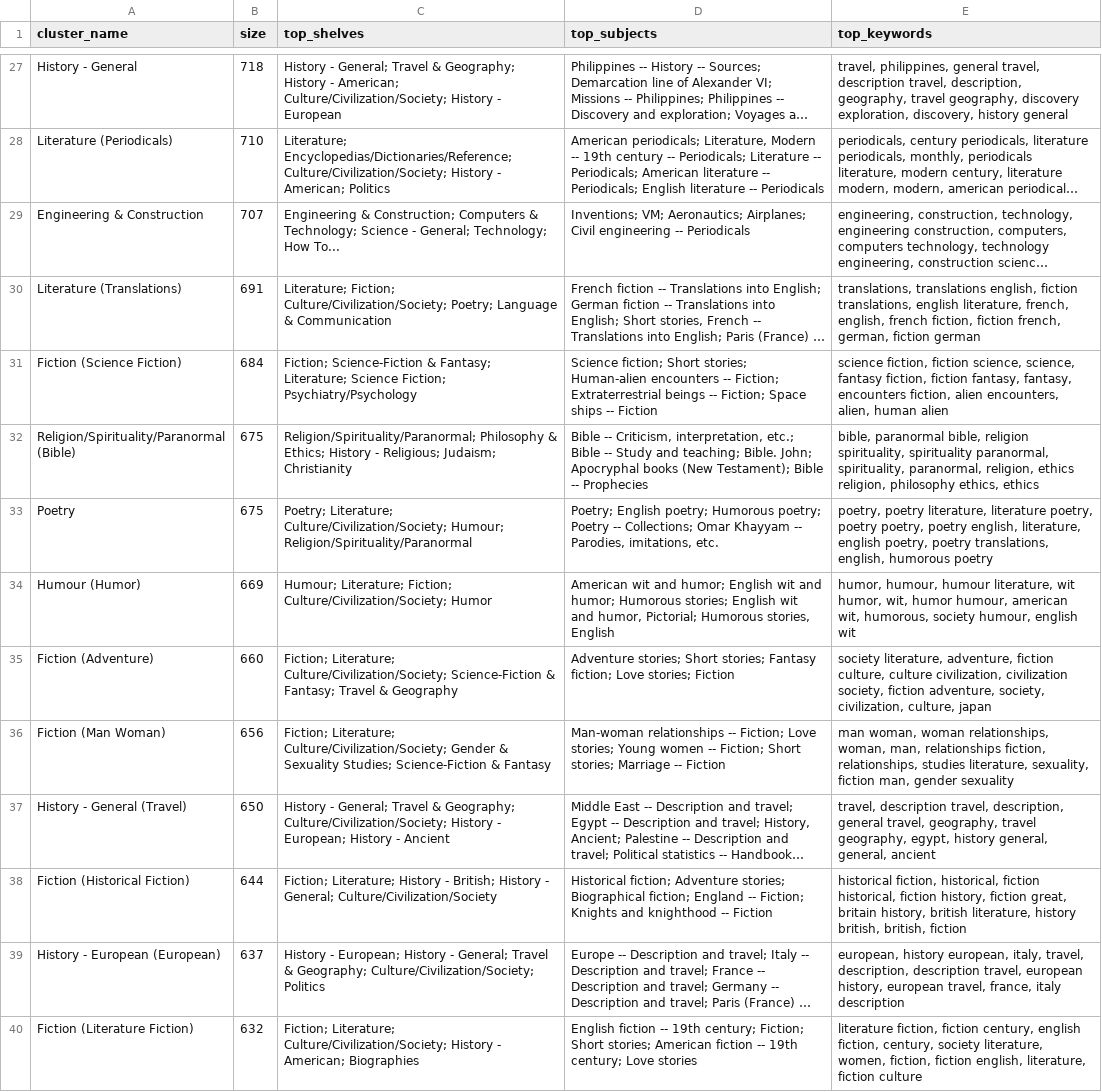
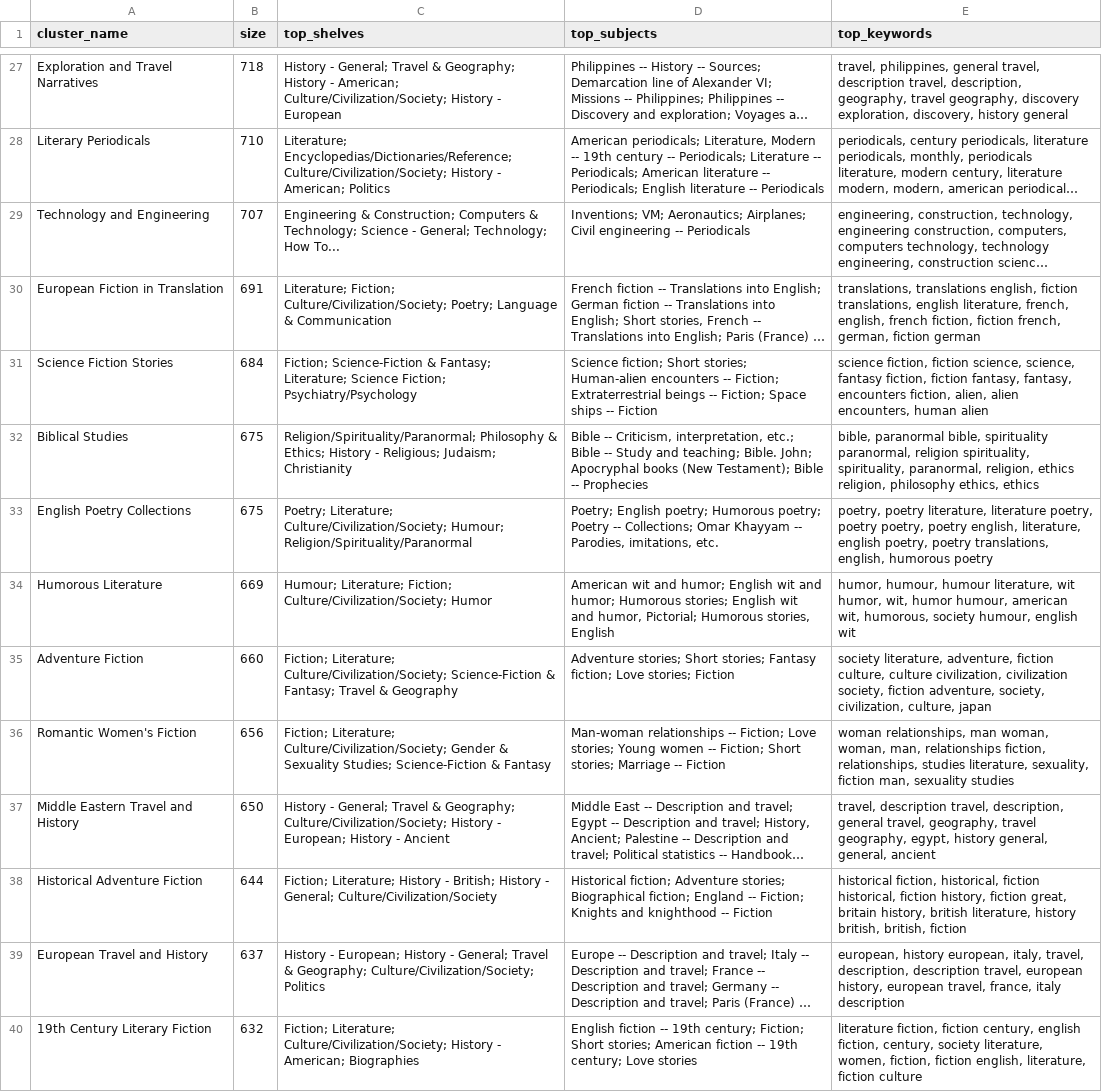
Before and after one commit to Burzars/dilemma_sae, a CSV file: data/gutenberg/outputs/clusters_summary.csv, drawn as a sheet; only a part is shown, gaps mark what is left out; long unchanged cells end in …; the diff covers the shown part only; the diff names each change by its address in the sheet, - before the commit and + after, or states it on an @@ line.

```diff
--- a/data/gutenberg/outputs/clusters_summary.csv
+++ b/data/gutenberg/outputs/clusters_summary.csv
-A27 (cluster_name): History - General
+A27 (cluster_name): Exploration and Travel Narratives
-A28 (cluster_name): Literature (Periodicals)
+A28 (cluster_name): Literary Periodicals
-A29 (cluster_name): Engineering & Construction
+A29 (cluster_name): Technology and Engineering
-A30 (cluster_name): Literature (Translations)
+A30 (cluster_name): European Fiction in Translation
-A31 (cluster_name): Fiction (Science Fiction)
+A31 (cluster_name): Science Fiction Stories
-E31 (top_keywords): …encounters fiction, alien encounters, alien, human alien
+E31 (top_keywords): …encounters fiction, alien, alien encounters, human alien
-A32 (cluster_name): Religion/Spirituality/Paranormal (Bible)
+A32 (cluster_name): Biblical Studies
-E32 (top_keywords): …paranormal bible, religion spirituality, spirituality paranormal, spirituality, paranormal,…
+E32 (top_keywords): …paranormal bible, spirituality paranormal, religion spirituality, spirituality, paranormal,…
-A33 (cluster_name): Poetry
+A33 (cluster_name): English Poetry Collections
-A34 (cluster_name): Humour (Humor)
+A34 (cluster_name): Humorous Literature
-A35 (cluster_name): Fiction (Adventure)
+A35 (cluster_name): Adventure Fiction
-A36 (cluster_name): Fiction (Man Woman)
+A36 (cluster_name): Romantic Women's Fiction
-E36 (top_keywords): man woman, woman relationships, woman, man, relationships fiction, relationships, studies literature, sexuality, fiction man, gender sexuality
+E36 (top_keywords): woman relationships, man woman, woman, man, relationships fiction, relationships, studies literature, sexuality, fiction man, sexuality studies
-A37 (cluster_name): History - General (Travel)
+A37 (cluster_name): Middle Eastern Travel and History
-A38 (cluster_name): Fiction (Historical Fiction)
+A38 (cluster_name): Historical Adventure Fiction
-A39 (cluster_name): History - European (European)
+A39 (cluster_name): European Travel and History
-A40 (cluster_name): Fiction (Literature Fiction)
+A40 (cluster_name): 19th Century Literary Fiction
```
Also changed, not shown: 107 edited cells elsewhere in this file, 4 other files.
